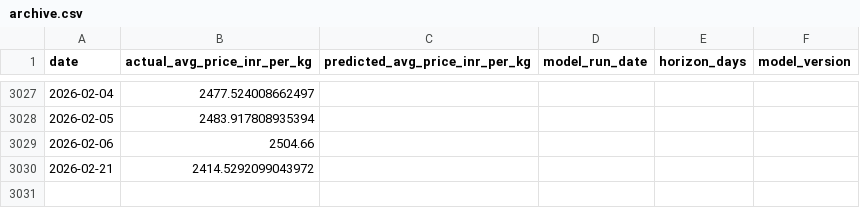
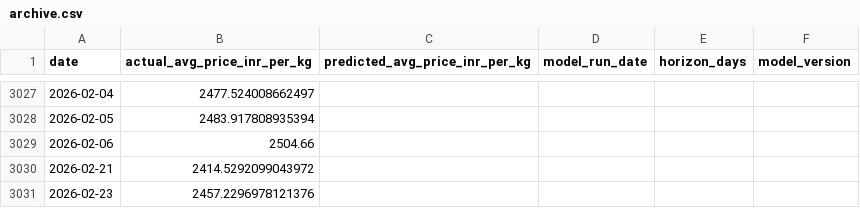
Before and after one commit to josephsebk/CardamomPulse, a CSV file: cardamom_webapp/data/archive.csv, drawn as a sheet; only a part is shown, gaps mark what is left out.

```diff
--- a/cardamom_webapp/data/archive.csv
+++ b/cardamom_webapp/data/archive.csv
@@ -3030 +3030,2 @@ date,actual_avg_price_inr_per_kg,predicted_avg_price_inr_per_kg,model_run_date,h
 2026-02-21,2414.5292099043972,,,,
+2026-02-23,2457.2296978121376,,,,
```
Also changed, not shown: 3 other files.
